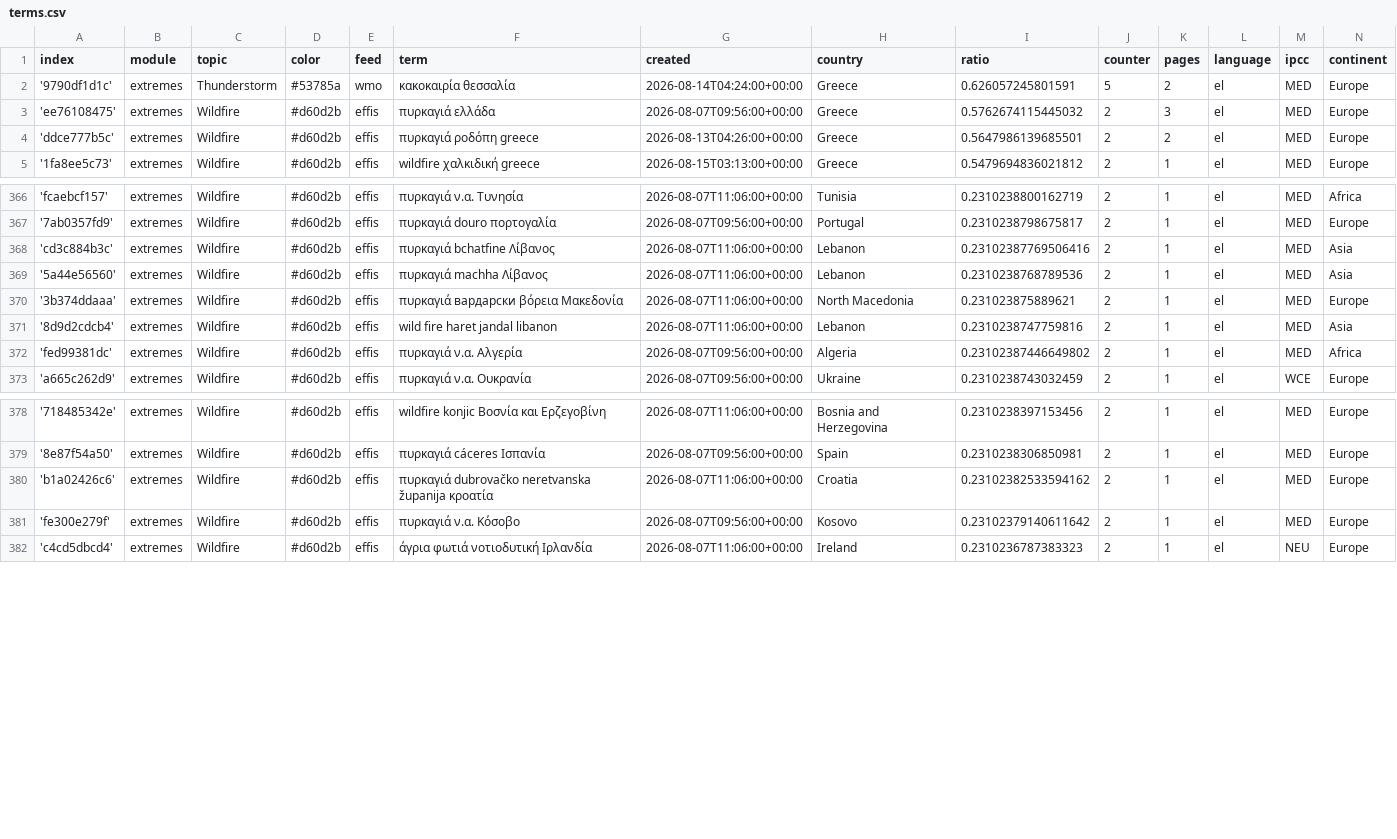
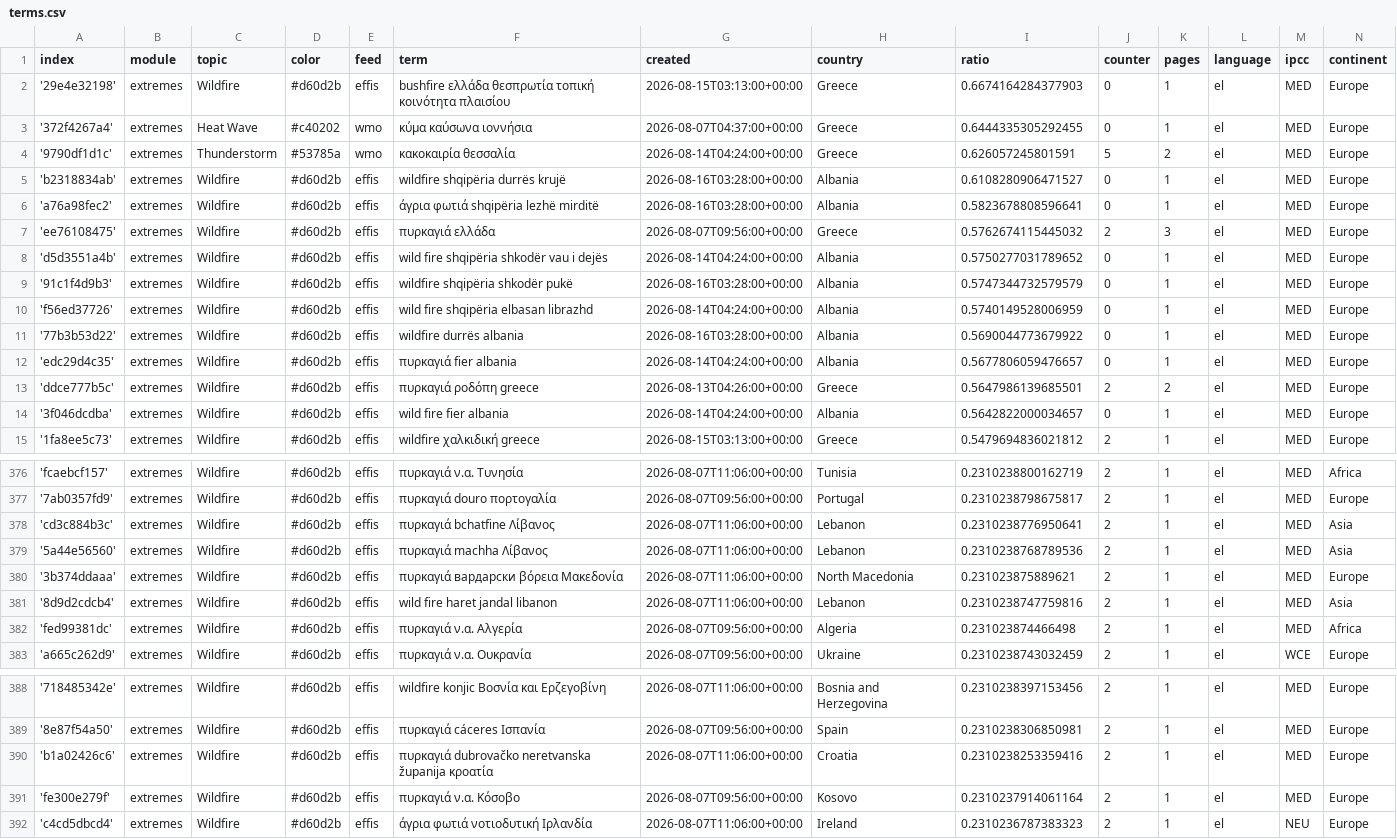
Before and after one commit to newsWhisperer/greekExtremes, a CSV file: terms.csv, drawn as a sheet; only a part is shown, gaps mark what is left out; addresses are those after the commit; the diff covers the shown part only; the diff names each change by its address in the sheet, - before the commit and + after, or states it on an @@ line.

Commit message:
Commit from GitHub Actions (import:0.0)

```diff
--- a/terms.csv
+++ b/terms.csv
+row 2: '29e4e32198' | extremes | Wildfire | #d60d2b | effis | bushfire ελλάδα θεσπρωτία τοπική κοινότητα πλαισίου | 2026-08-15T03:13:00+00:00 | Greece | 0.6674164284377903 | 0 | 1 | el | MED | Europe
+row 3: '372f4267a4' | extremes | Heat Wave | #c40202 | wmo | κύμα καύσωνα ιοννήσια | 2026-08-07T04:37:00+00:00 | Greece | 0.6444335305292455 | 0 | 1 | el | MED | Europe
+row 5: 'b2318834ab' | extremes | Wildfire | #d60d2b | effis | wildfire shqipëria durrës krujë | 2026-08-16T03:28:00+00:00 | Albania | 0.6108280906471527 | 0 | 1 | el | MED | Europe
+row 6: 'a76a98fec2' | extremes | Wildfire | #d60d2b | effis | άγρια φωτιά shqipëria lezhë mirditë | 2026-08-16T03:28:00+00:00 | Albania | 0.5823678808596641 | 0 | 1 | el | MED | Europe
+row 8: 'd5d3551a4b' | extremes | Wildfire | #d60d2b | effis | wild fire shqipëria shkodër vau i dejës | 2026-08-14T04:24:00+00:00 | Albania | 0.5750277031789652 | 0 | 1 | el | MED | Europe
+row 9: '91c1f4d9b3' | extremes | Wildfire | #d60d2b | effis | wildfire shqipëria shkodër pukë | 2026-08-16T03:28:00+00:00 | Albania | 0.5747344732579579 | 0 | 1 | el | MED | Europe
+row 10: 'f56ed37726' | extremes | Wildfire | #d60d2b | effis | wild fire shqipëria elbasan librazhd | 2026-08-14T04:24:00+00:00 | Albania | 0.5740149528006959 | 0 | 1 | el | MED | Europe
+row 11: '77b3b53d22' | extremes | Wildfire | #d60d2b | effis | wildfire durrës albania | 2026-08-16T03:28:00+00:00 | Albania | 0.5690044773679922 | 0 | 1 | el | MED | Europe
+row 12: 'edc29d4c35' | extremes | Wildfire | #d60d2b | effis | πυρκαγιά fier albania | 2026-08-14T04:24:00+00:00 | Albania | 0.5677806059476657 | 0 | 1 | el | MED | Europe
+row 14: '3f046dcdba' | extremes | Wildfire | #d60d2b | effis | wild fire fier albania | 2026-08-14T04:24:00+00:00 | Albania | 0.5642822000034657 | 0 | 1 | el | MED | Europe
-I378 (ratio): 0.23102387769506416
+I378 (ratio): 0.2310238776950641
-I382 (ratio): 0.23102387446649802
+I382 (ratio): 0.231023874466498
-I390 (ratio): 0.23102382533594162
+I390 (ratio): 0.2310238253359416
-I391 (ratio): 0.23102379140611642
+I391 (ratio): 0.2310237914061164
```
Also changed, not shown: 2 edited cells elsewhere in this file.
